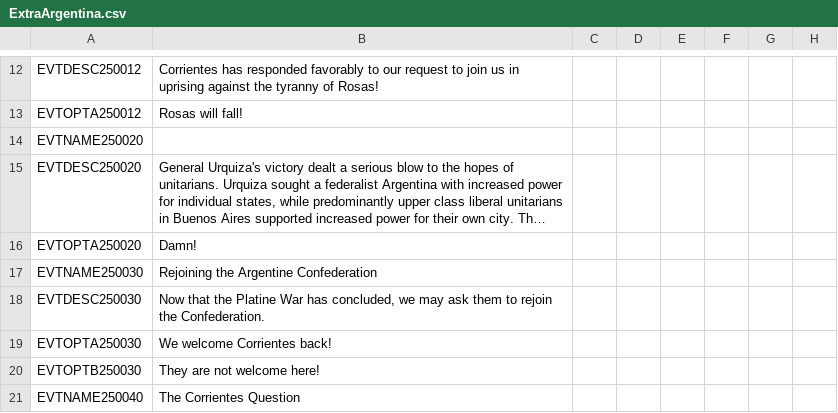
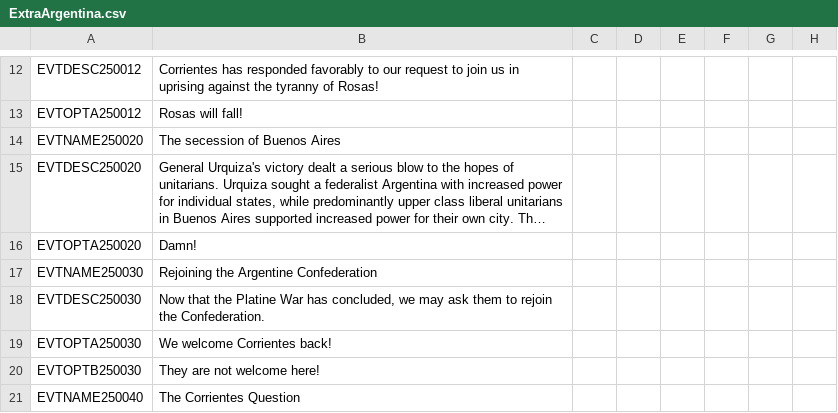
Before and after one commit to moretrim/ccHFM, a CSV file: PFH/localisation/ExtraArgentina.csv, drawn as a sheet; only a part is shown, gaps mark what is left out; long unchanged cells end in …; the diff covers the shown part only; the diff names each change by its address in the sheet, - before the commit and + after, or states it on an @@ line.

```diff
--- a/PFH/localisation/ExtraArgentina.csv
+++ b/PFH/localisation/ExtraArgentina.csv
-B14: (empty)
+B14: The secession of Buenos Aires
```
Also changed, not shown: 3 added rows and 7 edited cells elsewhere in this file, PFH/localisation/00_HPM_events.csv.
